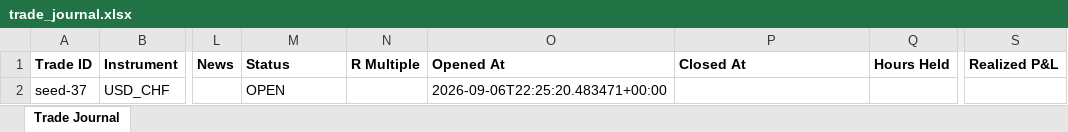
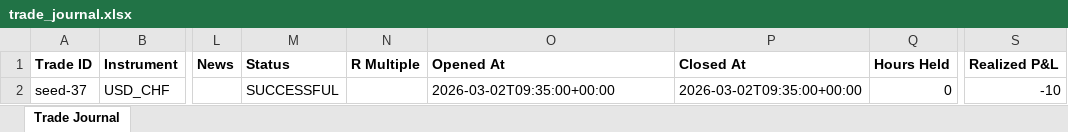
Before and after one commit to wxthesparthaaa/Claude-Trade-Agent, an Excel workbook: trade_journal.xlsx, sheet Trade Journal, drawn as a sheet; only a part is shown, gaps mark what is left out; values as stored, in another font and other column widths than the file's, no borders; the diff names each change by its address in the sheet, - before the commit and + after, or states it on an @@ line.

Commit message:
Update trade_journal.xlsx

```diff
--- a/trade_journal.xlsx (sheet Trade Journal)
+++ b/trade_journal.xlsx (sheet Trade Journal)
-M2 (Status): OPEN
+M2 (Status): SUCCESSFUL
-O2 (Opened At): 2026-09-06T22:25:20.483471+00:00
+O2 (Opened At): 2026-03-02T09:35:00+00:00
-P2 (Closed At): (empty)
+P2 (Closed At): 2026-03-02T09:35:00+00:00
-Q2 (Hours Held): (empty)
+Q2 (Hours Held): 0
-S2 (Realized P&L): (empty)
+S2 (Realized P&L): -10
```
